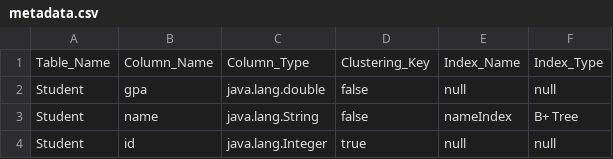
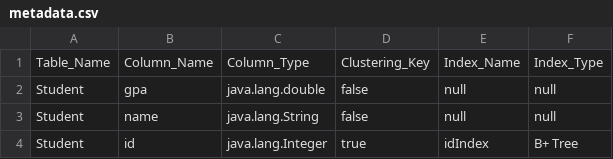
Before and after one commit to MahmoudHH1/DB-engine, a CSV file: Data_Entry/metadata.csv, drawn as a sheet.

Commit message:
saeed added some flavors to the index

```diff
--- a/Data_Entry/metadata.csv
+++ b/Data_Entry/metadata.csv
@@ -2,3 +2,3 @@ Table_Name,Column_Name,Column_Type,Clustering_Key,Index_Name,Index_Type
 Student,gpa,java.lang.double,false,null,null
-Student,name,java.lang.String,false,nameIndex,B+ Tree
-Student,id,java.lang.Integer,true,null,null
+Student,name,java.lang.String,false,null,null
+Student,id,java.lang.Integer,true,idIndex,B+ Tree
```
Also changed, not shown: 8 other files.
